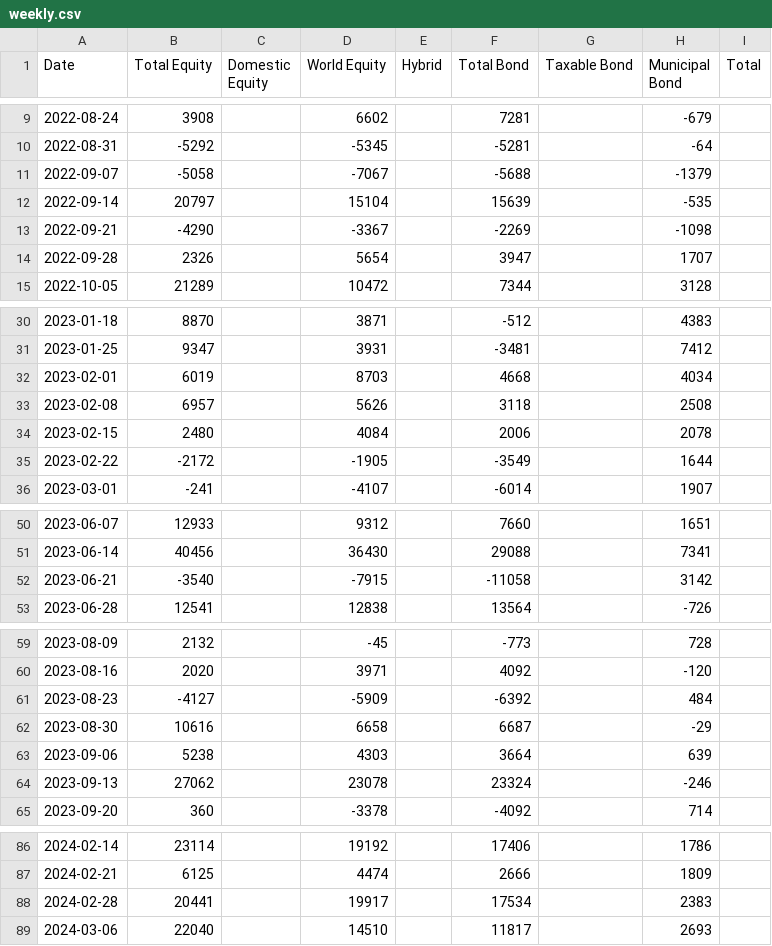
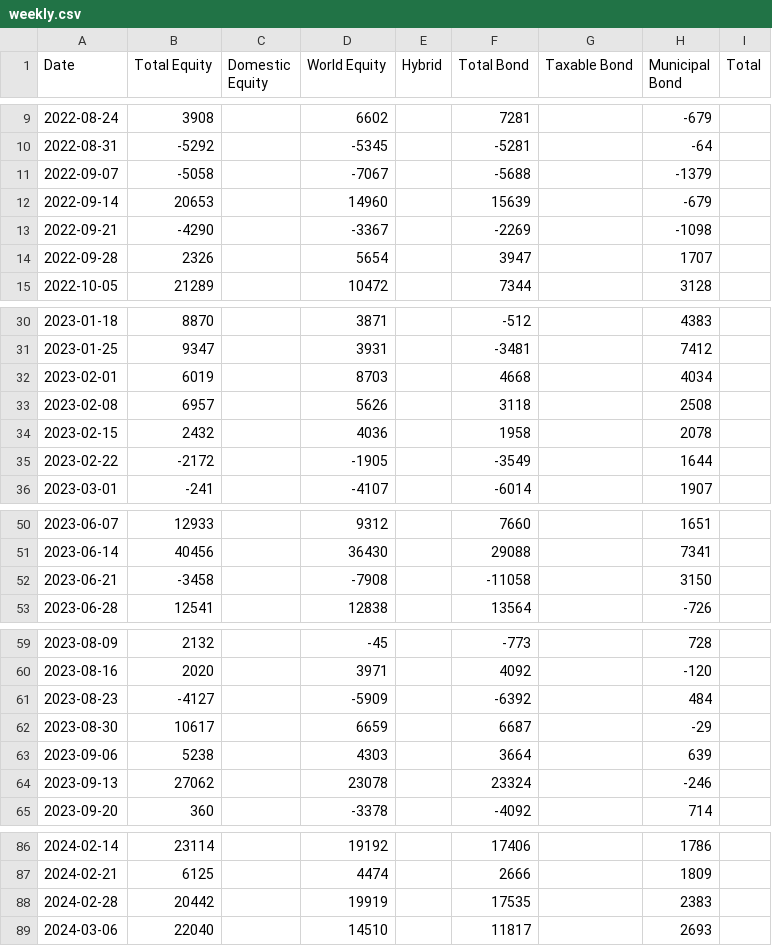
Before and after one commit to datasets/investor-flow-of-funds-us, a CSV file: data/weekly.csv, drawn as a sheet; only a part is shown, gaps mark what is left out; the diff covers the shown part only.

```diff
--- a/data/weekly.csv
+++ b/data/weekly.csv
@@ -11,3 +11,3 @@ Date,Total Equity,Domestic Equity,World Equity,Hybrid,Total Bond,Taxable Bond,Mu
 2022-09-07,-5058,,-7067,,-5688,,-1379,
-2022-09-14,20797,,15104,,15639,,-535,
+2022-09-14,20653,,14960,,15639,,-679,
 2022-09-21,-4290,,-3367,,-2269,,-1098,
@@ -33,3 +33,3 @@ Date,Total Equity,Domestic Equity,World Equity,Hybrid,Total Bond,Taxable Bond,Mu
 2023-02-08,6957,,5626,,3118,,2508,
-2023-02-15,2480,,4084,,2006,,2078,
+2023-02-15,2432,,4036,,1958,,2078,
 2023-02-22,-2172,,-1905,,-3549,,1644,
@@ -51,3 +51,3 @@ Date,Total Equity,Domestic Equity,World Equity,Hybrid,Total Bond,Taxable Bond,Mu
 2023-06-14,40456,,36430,,29088,,7341,
-2023-06-21,-3540,,-7915,,-11058,,3142,
+2023-06-21,-3458,,-7908,,-11058,,3150,
 2023-06-28,12541,,12838,,13564,,-726,
@@ -61,3 +61,3 @@ Date,Total Equity,Domestic Equity,World Equity,Hybrid,Total Bond,Taxable Bond,Mu
 2023-08-23,-4127,,-5909,,-6392,,484,
-2023-08-30,10616,,6658,,6687,,-29,
+2023-08-30,10617,,6659,,6687,,-29,
 2023-09-06,5238,,4303,,3664,,639,
@@ -87,3 +87,3 @@ Date,Total Equity,Domestic Equity,World Equity,Hybrid,Total Bond,Taxable Bond,Mu
 2024-02-21,6125,,4474,,2666,,1809,
-2024-02-28,20441,,19917,,17534,,2383,
+2024-02-28,20442,,19919,,17535,,2383,
 2024-03-06,22040,,14510,,11817,,2693,
```
Also changed, not shown: 4 added rows, 4 removed rows and 23 edited cells elsewhere in this file, data/monthly.csv.
